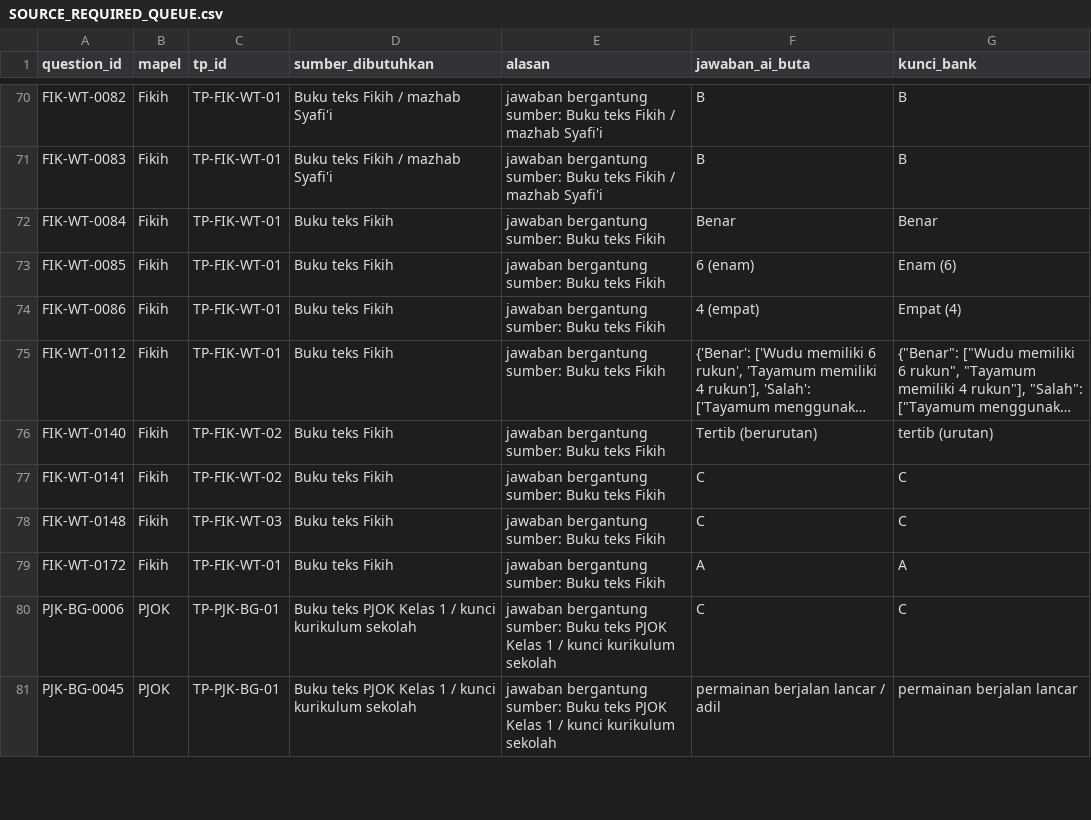
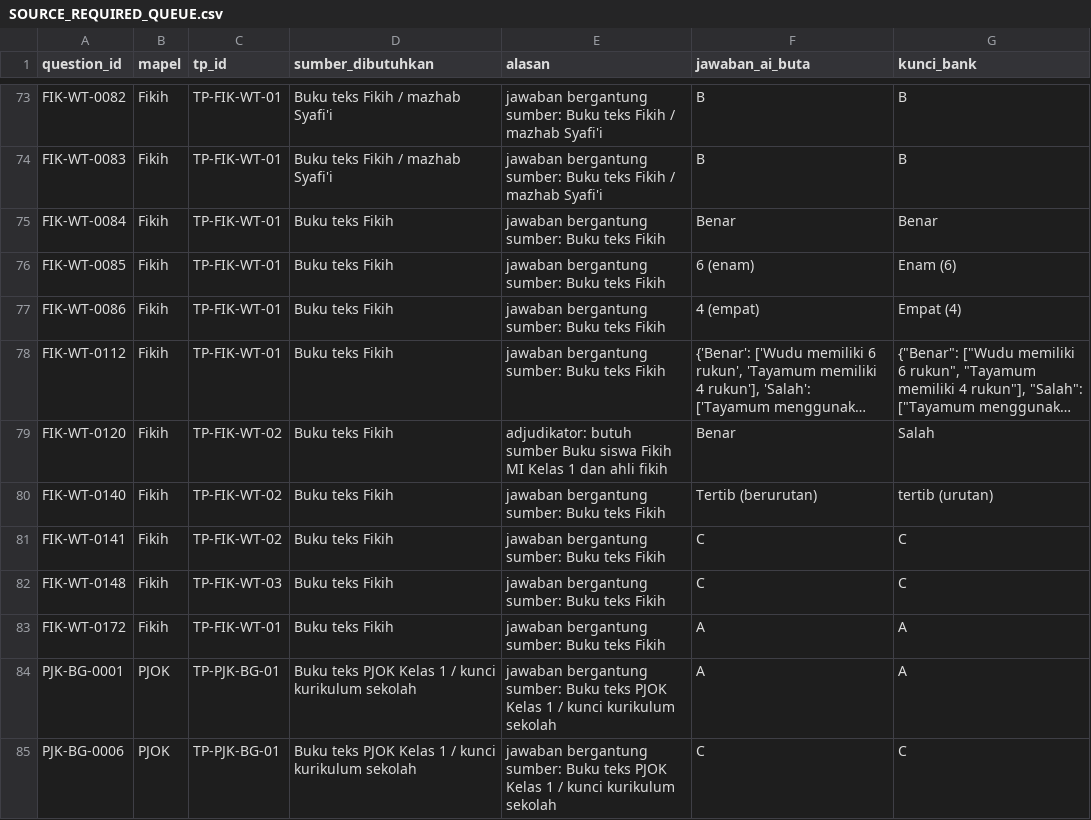
Before and after one commit to galaxyphn123-cloud/soalkelas1MI, a CSV file: audit/ai_verification/SOURCE_REQUIRED_QUEUE.csv, drawn as a sheet; only a part is shown, gaps mark what is left out; the shorter side is filled out with more unchanged rows; long unchanged cells end in …; the diff covers the shown part only; the diff names each change by its address in the sheet, - before the commit and + after, or states it on an @@ line.

```diff
--- a/audit/ai_verification/SOURCE_REQUIRED_QUEUE.csv
+++ b/audit/ai_verification/SOURCE_REQUIRED_QUEUE.csv
+row 79: FIK-WT-0120 | Fikih | TP-FIK-WT-02 | Buku teks Fikih | adjudikator: butuh sumber Buku siswa Fikih MI Kelas 1 dan ahli fikih | Benar | Salah
+row 84: PJK-BG-0001 | PJOK | TP-PJK-BG-01 | Buku teks PJOK Kelas 1 / kunci kurikulum sekolah | jawaban bergantung sumber: Buku teks PJOK Kelas 1 / kunci kurikulum sekolah | A | A
```
Also changed, not shown: 12 added rows elsewhere in this file, audit/ai_verification/AI_VERIFICATION_RESULTS.csv, audit/ai_verification/EXPERT_REQUIRED_QUEUE.csv, 23 other files.
